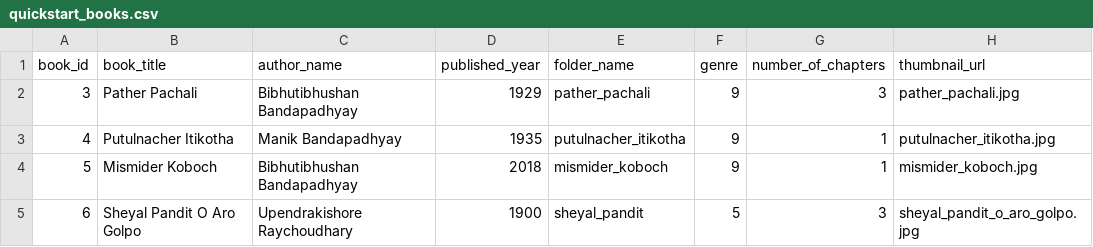
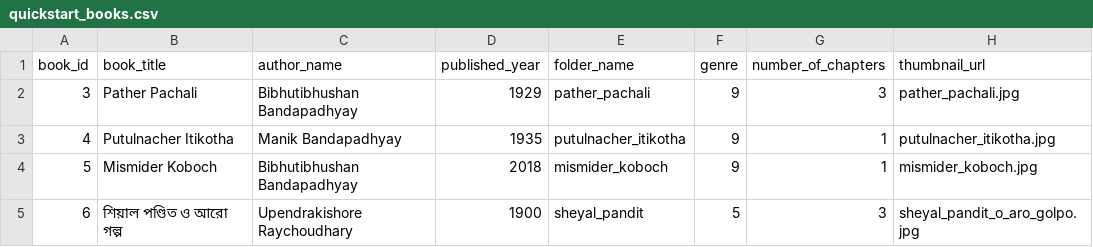
Before and after one commit to indegenious-audio-book/audio-book-app-backend-mvp, a CSV file: data/quickstart_books.csv, drawn as a sheet.

```diff
--- a/data/quickstart_books.csv
+++ b/data/quickstart_books.csv
@@ -4,2 +4,2 @@ book_id,book_title,author_name,published_year,folder_name,genre,number_of_chapte
 5,"Mismider Koboch","Bibhutibhushan Bandapadhyay",2018,mismider_koboch,9,1,mismider_koboch.jpg
-6,"Sheyal Pandit O Aro Golpo","Upendrakishore Raychoudhary",1900,sheyal_pandit,5,3,sheyal_pandit_o_aro_golpo.jpg
+6,"শিয়াল পণ্ডিত ও আরো গল্প","Upendrakishore Raychoudhary",1900,sheyal_pandit,5,3,sheyal_pandit_o_aro_golpo.jpg
```
Also changed, not shown: data/quickstart_chapters.csv.
